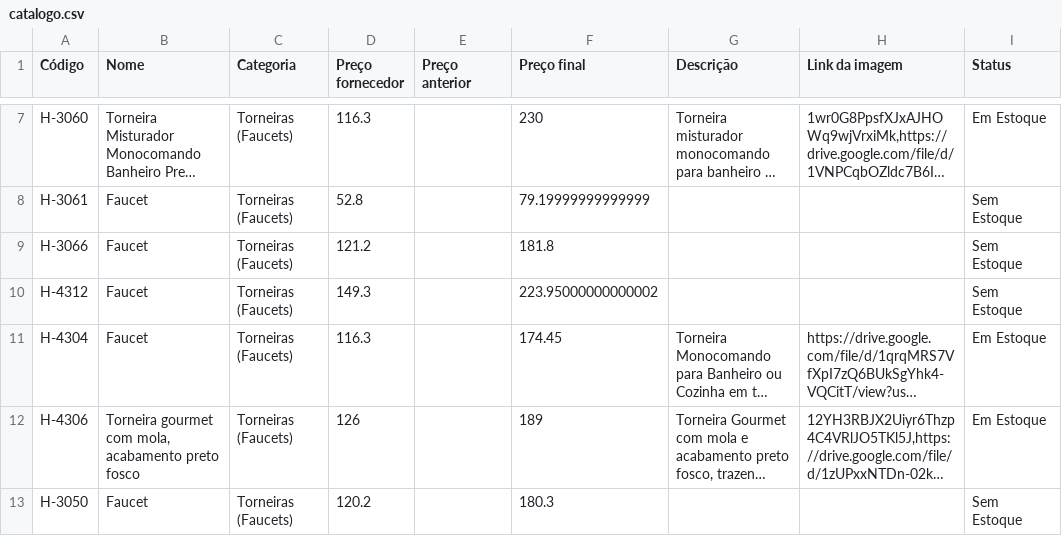
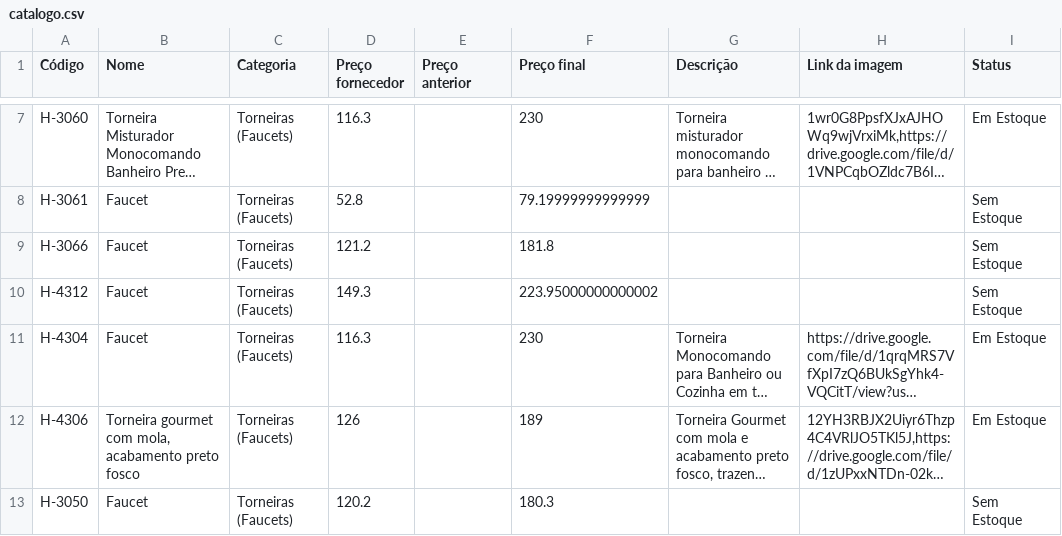
Before and after one commit to joaolucasbdealmeida-code/achados-catalogo-data, a CSV file: catalogo.csv, drawn as a sheet; only a part is shown, gaps mark what is left out; long unchanged cells end in …; the diff names each change by its address in the sheet, - before the commit and + after, or states it on an @@ line.

Commit message:
Atualizando catálogo via Apps Script - 2026-08-12T22:19:46.513Z

```diff
--- a/catalogo.csv
+++ b/catalogo.csv
-F11 (Preço final): 174.45
+F11 (Preço final): 230
```
